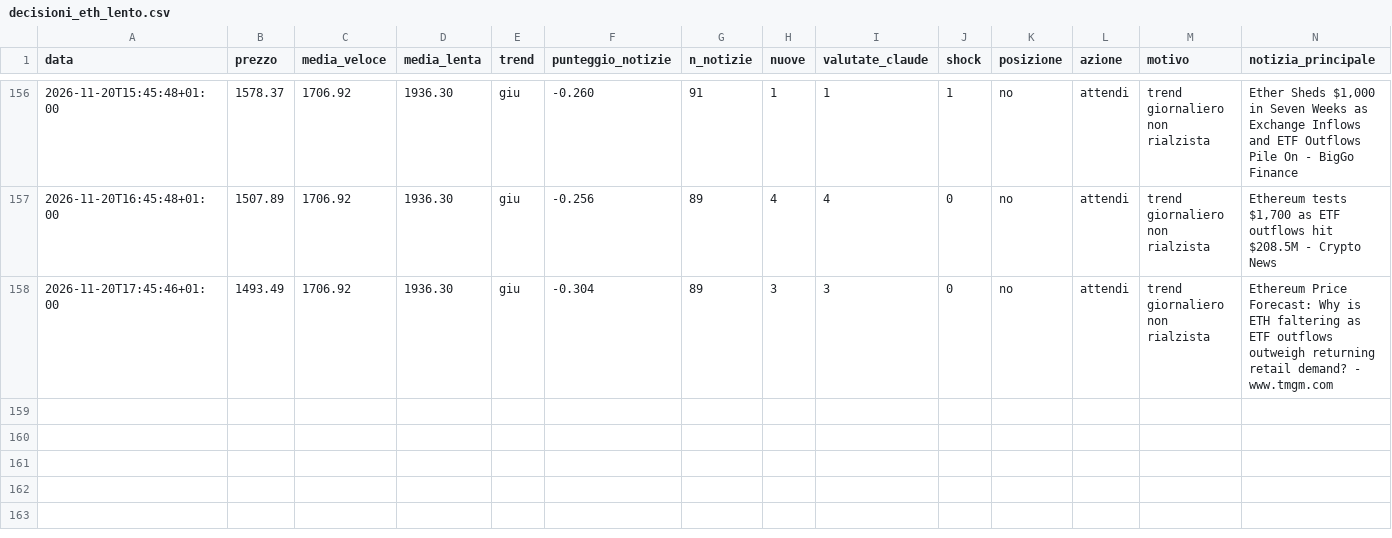
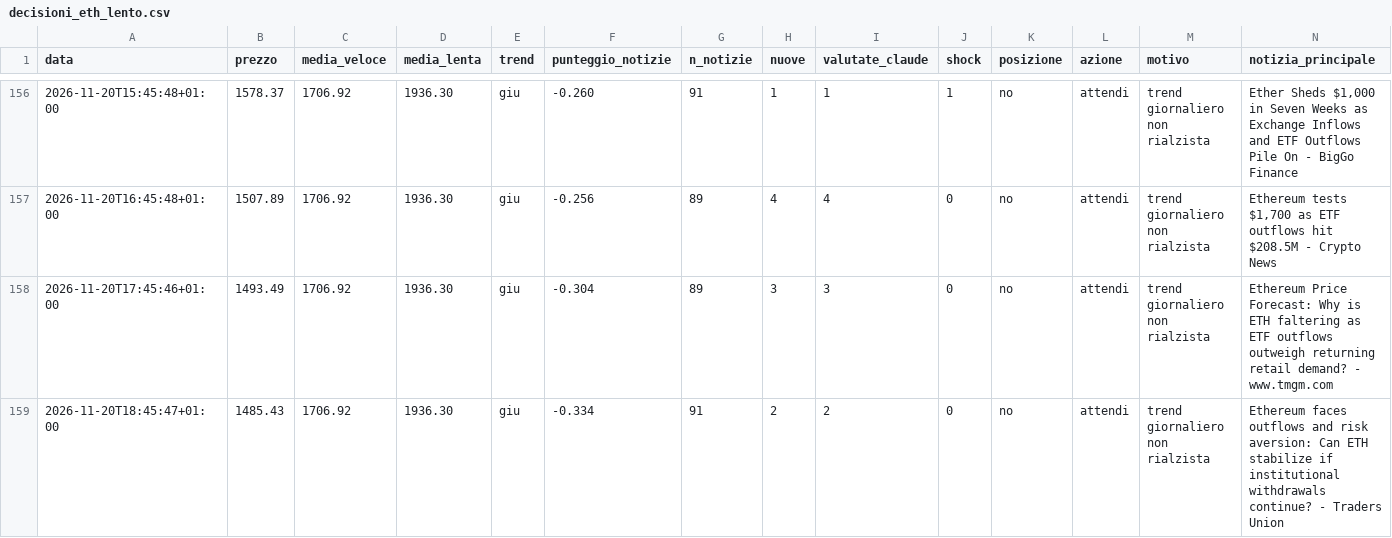
Before and after one commit to Van3d-max/sol-sentinel-, a CSV file: decisioni_eth_lento.csv, drawn as a sheet; only a part is shown, gaps mark what is left out; rows hold the shown columns only; the diff names each change by its address in the sheet, - before the commit and + after, or states it on an @@ line.

```diff
--- a/decisioni_eth_lento.csv
+++ b/decisioni_eth_lento.csv
+row 159: 2026-11-20T18:45:47+01:00 | 1485.43 | 1706.92 | 1936.30 | giu | -0.334 | 91 | 2 | 2 | 0 | no | attendi | trend giornaliero non rialzista | Ethereum faces outflows and risk aversion: Can ETH stabilize if institutional withdrawals continue? - Traders Union
```
Also changed, not shown: decisioni_eth_intermedio.csv, decisioni_eth_veloce.csv, 28 other files.
